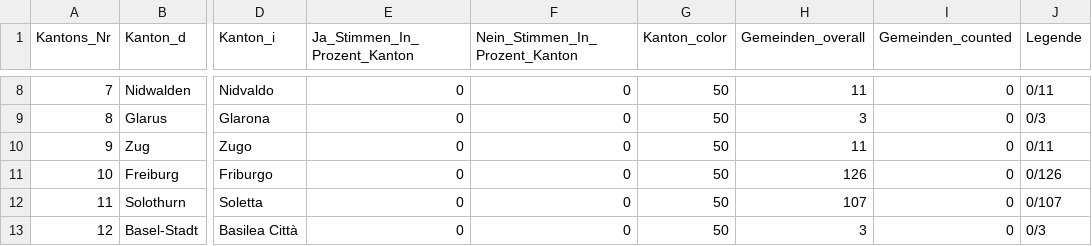
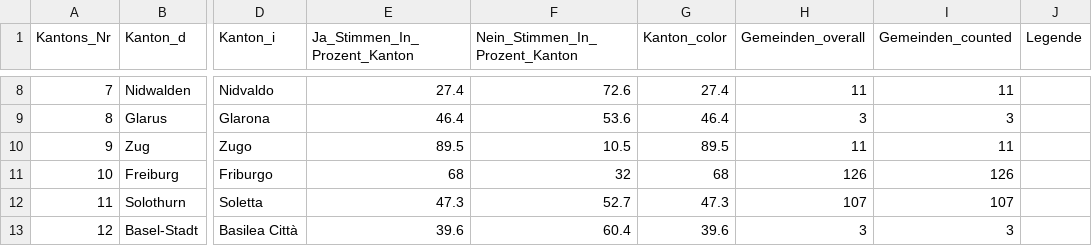
Before and after one commit to vey83/lena_juni2023, a CSV file: Output/Klima_Gesetz_dw_kantone.csv, drawn as a sheet; only a part is shown, gaps mark what is left out; the diff covers the shown part only; the diff names each change by its address in the sheet, - before the commit and + after, or states it on an @@ line.

```diff
--- a/Output/Klima_Gesetz_dw_kantone.csv
+++ b/Output/Klima_Gesetz_dw_kantone.csv
-E8 (Ja_Stimmen_In_Prozent_Kanton): 0
+E8 (Ja_Stimmen_In_Prozent_Kanton): 27.4
-F8 (Nein_Stimmen_In_Prozent_Kanton): 0
+F8 (Nein_Stimmen_In_Prozent_Kanton): 72.6
-G8 (Kanton_color): 50
+G8 (Kanton_color): 27.4
-I8 (Gemeinden_counted): 0
+I8 (Gemeinden_counted): 11
-J8 (Legende): 0/11
+J8 (Legende): (empty)
-E9 (Ja_Stimmen_In_Prozent_Kanton): 0
+E9 (Ja_Stimmen_In_Prozent_Kanton): 46.4
-F9 (Nein_Stimmen_In_Prozent_Kanton): 0
+F9 (Nein_Stimmen_In_Prozent_Kanton): 53.6
-G9 (Kanton_color): 50
+G9 (Kanton_color): 46.4
-I9 (Gemeinden_counted): 0
+I9 (Gemeinden_counted): 3
-J9 (Legende): 0/3
+J9 (Legende): (empty)
-E10 (Ja_Stimmen_In_Prozent_Kanton): 0
+E10 (Ja_Stimmen_In_Prozent_Kanton): 89.5
-F10 (Nein_Stimmen_In_Prozent_Kanton): 0
+F10 (Nein_Stimmen_In_Prozent_Kanton): 10.5
-G10 (Kanton_color): 50
+G10 (Kanton_color): 89.5
-I10 (Gemeinden_counted): 0
+I10 (Gemeinden_counted): 11
-J10 (Legende): 0/11
+J10 (Legende): (empty)
-E11 (Ja_Stimmen_In_Prozent_Kanton): 0
+E11 (Ja_Stimmen_In_Prozent_Kanton): 68
-F11 (Nein_Stimmen_In_Prozent_Kanton): 0
+F11 (Nein_Stimmen_In_Prozent_Kanton): 32
-G11 (Kanton_color): 50
+G11 (Kanton_color): 68
-I11 (Gemeinden_counted): 0
+I11 (Gemeinden_counted): 126
-J11 (Legende): 0/126
+J11 (Legende): (empty)
-E12 (Ja_Stimmen_In_Prozent_Kanton): 0
+E12 (Ja_Stimmen_In_Prozent_Kanton): 47.3
-F12 (Nein_Stimmen_In_Prozent_Kanton): 0
+F12 (Nein_Stimmen_In_Prozent_Kanton): 52.7
-G12 (Kanton_color): 50
+G12 (Kanton_color): 47.3
-I12 (Gemeinden_counted): 0
+I12 (Gemeinden_counted): 107
-J12 (Legende): 0/107
+J12 (Legende): (empty)
-E13 (Ja_Stimmen_In_Prozent_Kanton): 0
+E13 (Ja_Stimmen_In_Prozent_Kanton): 39.6
-F13 (Nein_Stimmen_In_Prozent_Kanton): 0
+F13 (Nein_Stimmen_In_Prozent_Kanton): 60.4
-G13 (Kanton_color): 50
+G13 (Kanton_color): 39.6
-I13 (Gemeinden_counted): 0
+I13 (Gemeinden_counted): 3
-J13 (Legende): 0/3
+J13 (Legende): (empty)
```
Also changed, not shown: 100 edited cells elsewhere in this file, Output/Covid_Gesetz_dw_kantone.csv, Output/OECD_Mindeststeuer_dw_appenzell.csv, 26 other files.
